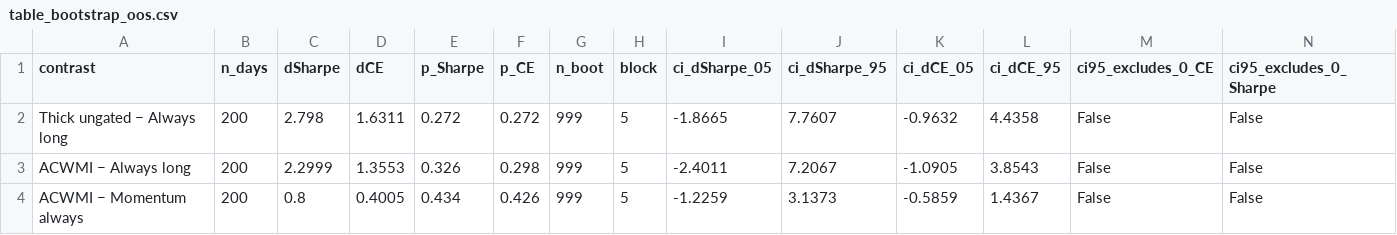
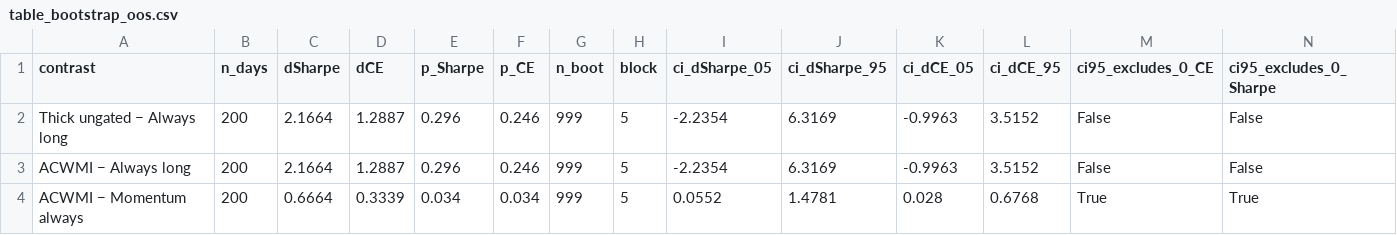
Before and after one commit to CnOxx1/EvoQuantV3, a CSV file: pdf/tables/table_bootstrap_oos.csv, drawn as a sheet; only a part is shown; the diff covers the shown part only.

```diff
--- a/pdf/tables/table_bootstrap_oos.csv
+++ b/pdf/tables/table_bootstrap_oos.csv
@@ -1,4 +1,4 @@
 contrast,n_days,dSharpe,dCE,p_Sharpe,p_CE,n_boot,block,ci_dSharpe_05,ci_dSharpe_95,ci_dCE_05,ci_dCE_95,ci95_excludes_0_CE,ci95_excludes_0_Sharpe
-Thick ungated − Always long,200,2.798,1.6311,0.272,0.272,999,5,-1.8665,7.7607,-0.9632,4.4358,False,False
-ACWMI − Always long,200,2.2999,1.3553,0.326,0.298,999,5,-2.4011,7.2067,-1.0905,3.8543,False,False
-ACWMI − Momentum always,200,0.8,0.4005,0.434,0.426,999,5,-1.2259,3.1373,-0.5859,1.4367,False,False
+Thick ungated − Always long,200,2.1664,1.2887,0.296,0.246,999,5,-2.2354,6.3169,-0.9963,3.5152,False,False
+ACWMI − Always long,200,2.1664,1.2887,0.296,0.246,999,5,-2.2354,6.3169,-0.9963,3.5152,False,False
+ACWMI − Momentum always,200,0.6664,0.3339,0.034,0.034,999,5,0.0552,1.4781,0.028,0.6768,True,True
```
Also changed, not shown: 16 edited cells elsewhere in this file, pdf/tables/table6_pareto_points.csv, pdf/tables/table_econ_oos.csv, 47 other files.
